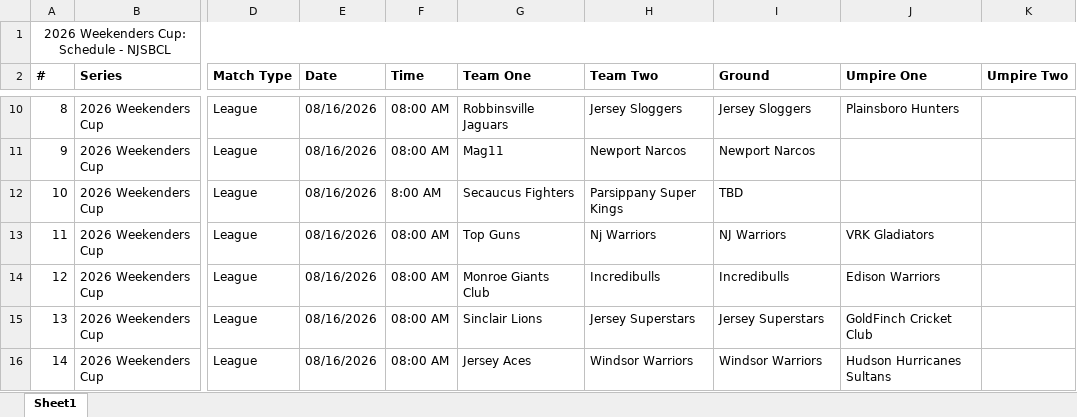
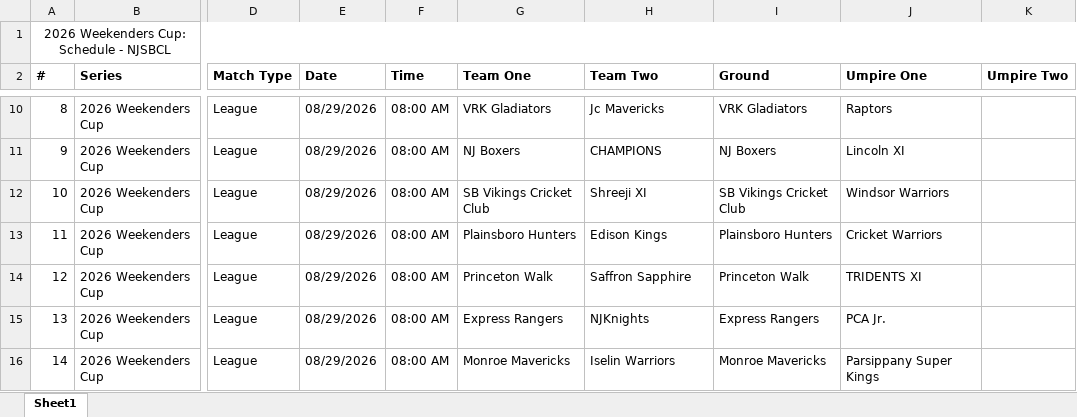
Before and after one commit to SandheepSridar/orangecapbias, an Excel workbook: NJSBCL/data/weekenderscup_schedule.xlsx, sheet Sheet1, drawn as a sheet; only a part is shown, gaps mark what is left out; values as stored, in another font and other column widths than the file's, no borders; the diff covers the shown part only; the diff names each change by its address in the sheet, - before the commit and + after, or states it on an @@ line.

```diff
--- a/NJSBCL/data/weekenderscup_schedule.xlsx (sheet Sheet1)
+++ b/NJSBCL/data/weekenderscup_schedule.xlsx (sheet Sheet1)
-E10:E16 (Date): 08/16/2026
+E10:E16 (Date): 08/29/2026
-G10 (Team One): Robbinsville Jaguars
+G10 (Team One): VRK Gladiators
-H10 (Team Two): Jersey Sloggers
+H10 (Team Two): Jc Mavericks
-I10 (Ground): Jersey Sloggers
+I10 (Ground): VRK Gladiators
-J10 (Umpire One): Plainsboro Hunters
+J10 (Umpire One): Raptors
-G11 (Team One): Mag11
+G11 (Team One): NJ Boxers
-H11 (Team Two): Newport Narcos
+H11 (Team Two): CHAMPIONS
-I11 (Ground): Newport Narcos
+I11 (Ground): NJ Boxers
-J11 (Umpire One): (empty)
+J11 (Umpire One): Lincoln XI
-F12 (Time): 8:00 AM
+F12 (Time): 08:00 AM
-G12 (Team One): Secaucus Fighters
+G12 (Team One): SB Vikings Cricket Club
-H12 (Team Two): Parsippany Super Kings
+H12 (Team Two): Shreeji XI
-I12 (Ground): TBD
+I12 (Ground): SB Vikings Cricket Club
-J12 (Umpire One): (empty)
+J12 (Umpire One): Windsor Warriors
-G13 (Team One): Top Guns
+G13 (Team One): Plainsboro Hunters
-H13 (Team Two): Nj Warriors
+H13 (Team Two): Edison Kings
-I13 (Ground): NJ Warriors
+I13 (Ground): Plainsboro Hunters
-J13 (Umpire One): VRK Gladiators
+J13 (Umpire One): Cricket Warriors
-G14 (Team One): Monroe Giants Club
+G14 (Team One): Princeton Walk
-H14 (Team Two): Incredibulls
+H14 (Team Two): Saffron Sapphire
-I14 (Ground): Incredibulls
+I14 (Ground): Princeton Walk
-J14 (Umpire One): Edison Warriors
+J14 (Umpire One): TRIDENTS XI
-G15 (Team One): Sinclair Lions
+G15 (Team One): Express Rangers
-H15 (Team Two): Jersey Superstars
+H15 (Team Two): NJKnights
-I15 (Ground): Jersey Superstars
+I15 (Ground): Express Rangers
-J15 (Umpire One): GoldFinch Cricket Club
+J15 (Umpire One): PCA Jr.
-G16 (Team One): Jersey Aces
+G16 (Team One): Monroe Mavericks
-H16 (Team Two): Windsor Warriors
+H16 (Team Two): Iselin Warriors
-I16 (Ground): Windsor Warriors
+I16 (Ground): Monroe Mavericks
-J16 (Umpire One): Hudson Hurricanes Sultans
+J16 (Umpire One): Parsippany Super Kings
```
Also changed, not shown: 810 edited cells elsewhere in this sheet, NJSBCL/data/division1_schedule.xlsx, 11 other files.
